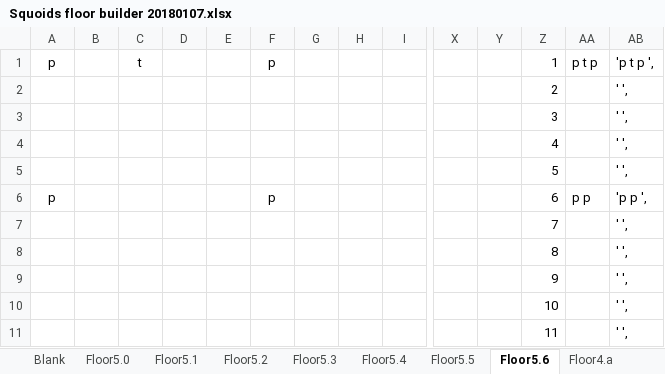
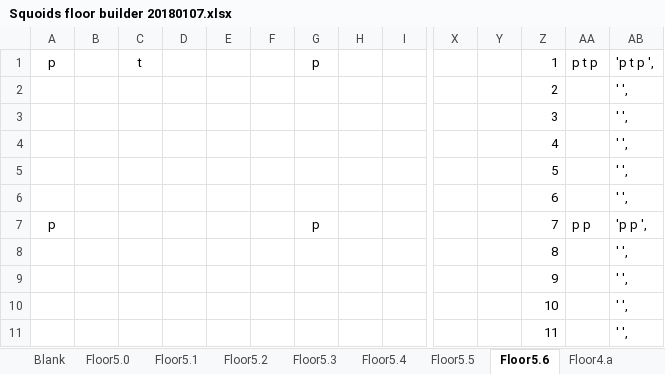
Before and after one commit to kwoolter/Nimrod, an Excel workbook: model/Squoids_data/Squoids floor builder 20180107.xlsx, sheet Floor5.6, drawn as a sheet; only a part is shown, gaps mark what is left out; values as stored, in another font and other column widths than the file's, no borders; conditional formats not drawn; removed rows and columns are numbered as before the commit, all else as after; rows hold the shown columns only; the diff names each change by its address in the sheet, - before the commit and + after, or states it on an @@ line.

```diff
--- a/model/Squoids_data/Squoids floor builder 20180107.xlsx (sheet Floor5.6)
+++ b/model/Squoids_data/Squoids floor builder 20180107.xlsx (sheet Floor5.6)
-F1: p
+F1: (empty)
-G1: (empty)
+G1: p
+row 6:  |  |  |  |  |  |  |  |  |  |  | 6 |  | ' ',
-F7: p
+F7: (empty)
-G7: (empty)
+G7: p
-Z7: 6
+Z7: 7
-row 7:  |  |  |  |  |  |  |  |  |  |  | 7 |  | ' ',
```
Also changed, not shown: sheet Floor5.1, sheet Floor5.2, sheet Floor5.3, sheet Floor5.0, sheet Floor5.4, sheet Floor5.5, formulas that keep their value, 4 other files.
